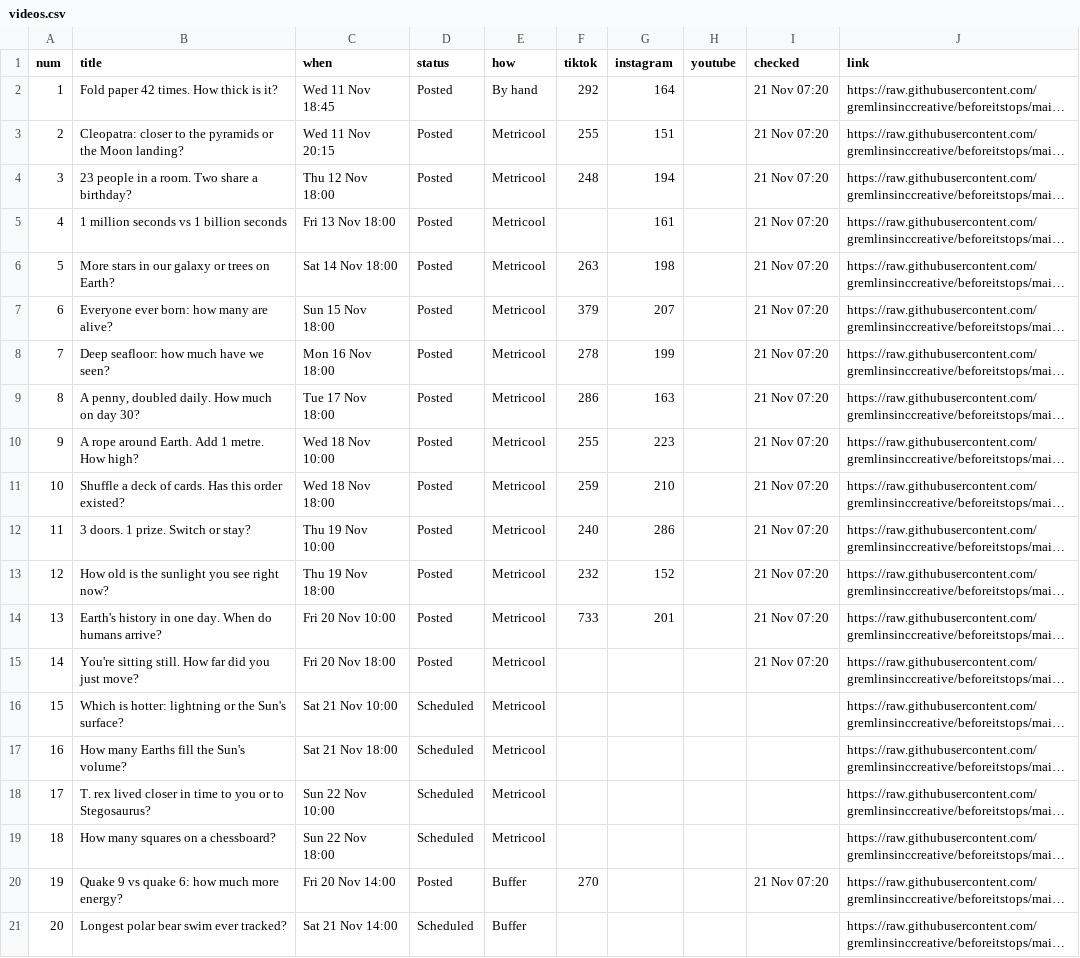
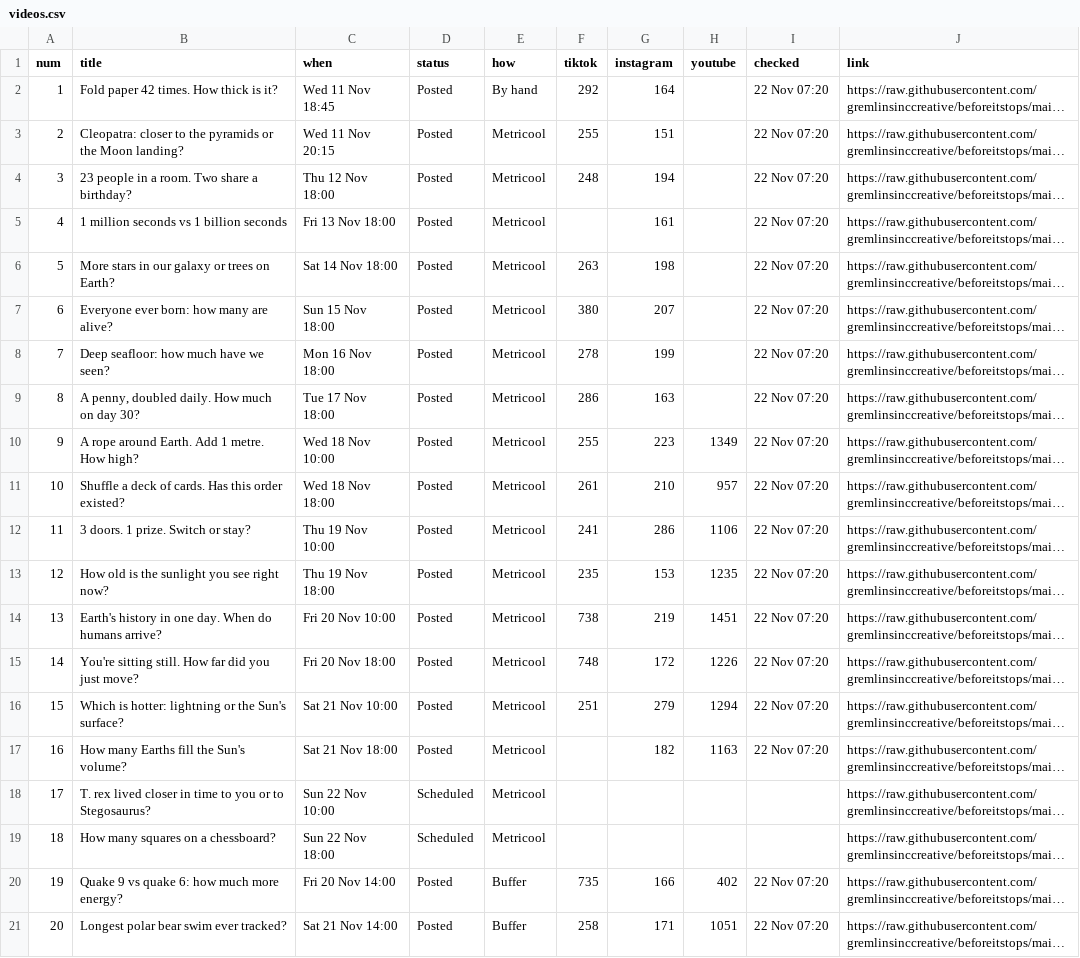
Before and after one commit to gremlinsinccreative/beforeitstops, a CSV file: state/videos.csv, drawn as a sheet; only a part is shown; long unchanged cells end in …; the diff covers the shown part only; the diff names each change by its address in the sheet, - before the commit and + after, or states it on an @@ line.

```diff
--- a/state/videos.csv
+++ b/state/videos.csv
-I2:I15 (checked): 21 Nov 07:20
+I2:I15 (checked): 22 Nov 07:20
-F7 (tiktok): 379
+F7 (tiktok): 380
-H10 (youtube): (empty)
+H10 (youtube): 1349
-F11 (tiktok): 259
+F11 (tiktok): 261
-H11 (youtube): (empty)
+H11 (youtube): 957
-F12 (tiktok): 240
+F12 (tiktok): 241
-H12 (youtube): (empty)
+H12 (youtube): 1106
-F13 (tiktok): 232
+F13 (tiktok): 235
-G13 (instagram): 152
+G13 (instagram): 153
-H13 (youtube): (empty)
+H13 (youtube): 1235
-F14 (tiktok): 733
+F14 (tiktok): 738
-G14 (instagram): 201
+G14 (instagram): 219
-H14 (youtube): (empty)
+H14 (youtube): 1451
-F15 (tiktok): (empty)
+F15 (tiktok): 748
-G15 (instagram): (empty)
+G15 (instagram): 172
-H15 (youtube): (empty)
+H15 (youtube): 1226
-D16:D17 (status): Scheduled
+D16:D17 (status): Posted
-F16 (tiktok): (empty)
+F16 (tiktok): 251
-G16 (instagram): (empty)
+G16 (instagram): 279
-H16 (youtube): (empty)
+H16 (youtube): 1294
-I16:I17 (checked): (empty)
+I16:I17 (checked): 22 Nov 07:20
-G17 (instagram): (empty)
+G17 (instagram): 182
-H17 (youtube): (empty)
+H17 (youtube): 1163
-F20 (tiktok): 270
+F20 (tiktok): 735
-G20 (instagram): (empty)
+G20 (instagram): 166
-H20 (youtube): (empty)
+H20 (youtube): 402
-I20 (checked): 21 Nov 07:20
+I20 (checked): 22 Nov 07:20
-D21 (status): Scheduled
+D21 (status): Posted
-F21 (tiktok): (empty)
+F21 (tiktok): 258
-G21 (instagram): (empty)
+G21 (instagram): 171
-H21 (youtube): (empty)
+H21 (youtube): 1051
-I21 (checked): (empty)
+I21 (checked): 22 Nov 07:20
```
Also changed, not shown: 1 added row elsewhere in this file, 5 other files.
